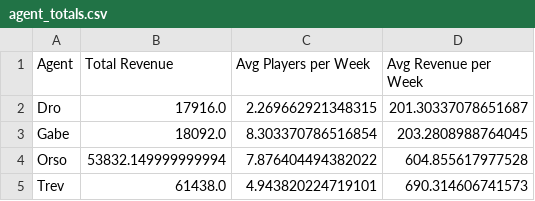
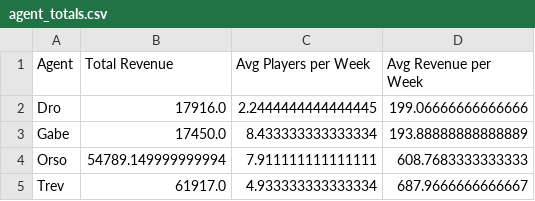
Before and after one commit to trossco84/bettingatwork, a CSV file: agent_totals.csv, drawn as a sheet.

```diff
--- a/agent_totals.csv
+++ b/agent_totals.csv
@@ -1,5 +1,5 @@
 Agent,Total Revenue,Avg Players per Week,Avg Revenue per Week
-Dro,17916.0,2.269662921348315,201.30337078651687
-Gabe,18092.0,8.303370786516854,203.2808988764045
-Orso,53832.149999999994,7.876404494382022,604.855617977528
-Trev,61438.0,4.943820224719101,690.314606741573
+Dro,17916.0,2.2444444444444445,199.06666666666666
+Gabe,17450.0,8.433333333333334,193.88888888888889
+Orso,54789.149999999994,7.911111111111111,608.7683333333333
+Trev,61917.0,4.933333333333334,687.9666666666667
```
Also changed, not shown: players_and_agents.csv, raw_archives.csv, 4 other files.
